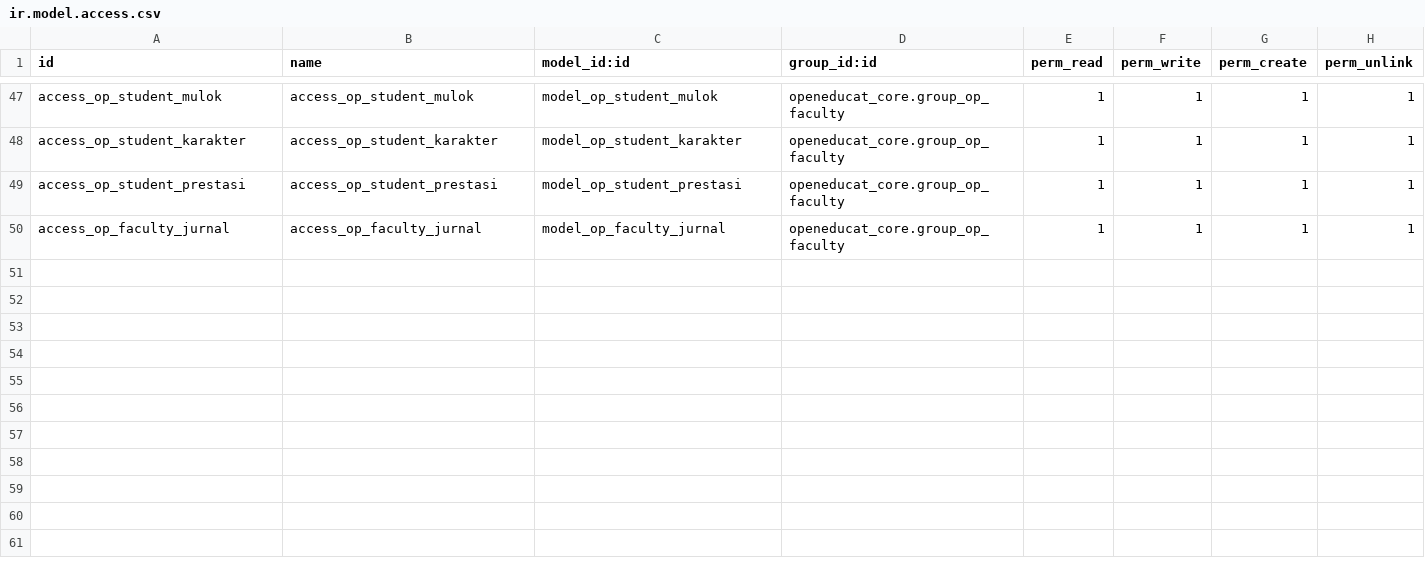
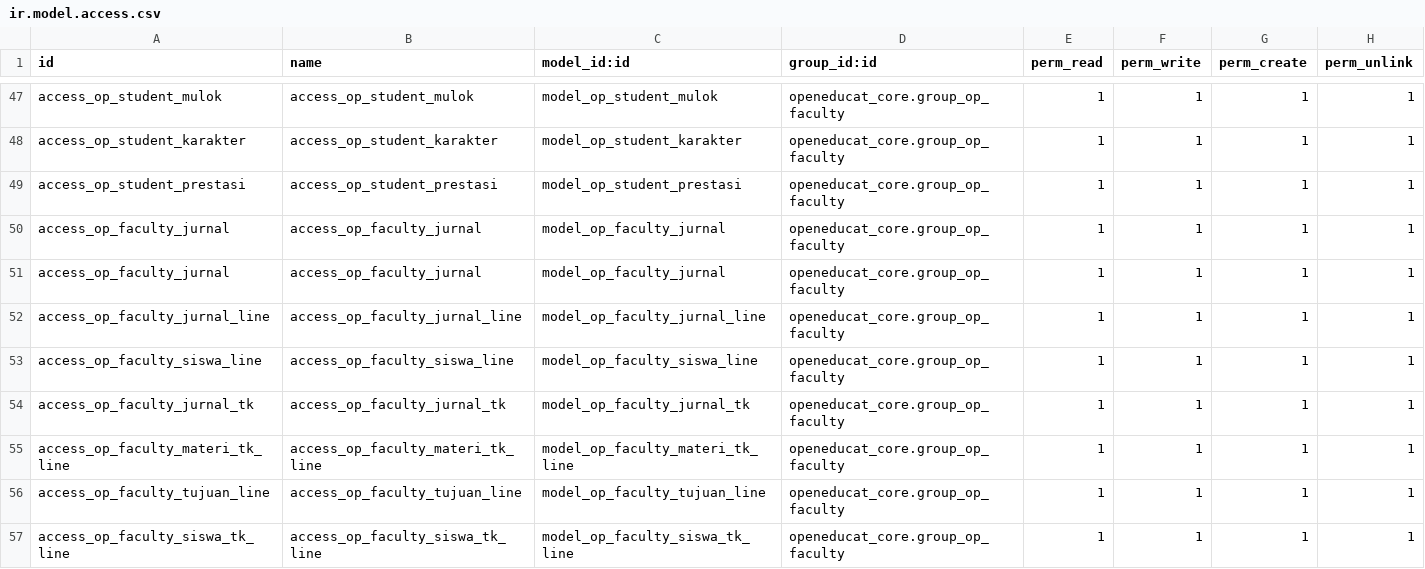
Before and after one commit to izharj17/Izhar-Juninho, a CSV file: openeducat_core/security/ir.model.access.csv, drawn as a sheet; only a part is shown, gaps mark what is left out.

Commit message:
added security

```diff
--- a/openeducat_core/security/ir.model.access.csv
+++ b/openeducat_core/security/ir.model.access.csv
@@ -50 +50,8 @@ access_op_student_prestasi,access_op_student_prestasi,model_op_student_prestasi,
 access_op_faculty_jurnal,access_op_faculty_jurnal,model_op_faculty_jurnal,openeducat_core.group_op_faculty,1,1,1,1
+access_op_faculty_jurnal,access_op_faculty_jurnal,model_op_faculty_jurnal,openeducat_core.group_op_faculty,1,1,1,1
+access_op_faculty_jurnal_line,access_op_faculty_jurnal_line,model_op_faculty_jurnal_line,openeducat_core.group_op_faculty,1,1,1,1
+access_op_faculty_siswa_line,access_op_faculty_siswa_line,model_op_faculty_siswa_line,openeducat_core.group_op_faculty,1,1,1,1
+access_op_faculty_jurnal_tk,access_op_faculty_jurnal_tk,model_op_faculty_jurnal_tk,openeducat_core.group_op_faculty,1,1,1,1
+access_op_faculty_materi_tk_line,access_op_faculty_materi_tk_line,model_op_faculty_materi_tk_line,openeducat_core.group_op_faculty,1,1,1,1
+access_op_faculty_tujuan_line,access_op_faculty_tujuan_line,model_op_faculty_tujuan_line,openeducat_core.group_op_faculty,1,1,1,1
+access_op_faculty_siswa_tk_line,access_op_faculty_siswa_tk_line,model_op_faculty_siswa_tk_line,openeducat_core.group_op_faculty,1,1,1,1
```
Also changed, not shown: 5 other files.
